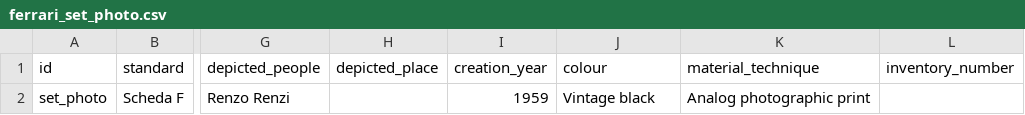
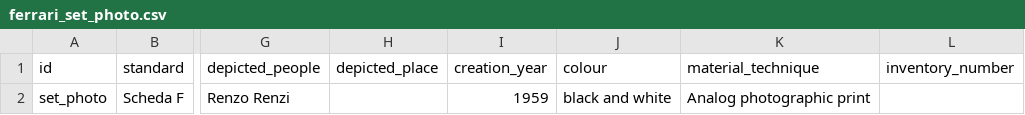
Before and after one commit to CineFiles25/TheRevolussionOfRenzoRenzi, a CSV file: csv/ferrari_set_photo.csv, drawn as a sheet; only a part is shown, gaps mark what is left out; the diff names each change by its address in the sheet, - before the commit and + after, or states it on an @@ line.

Commit message:
Update ferrari_set_photo.csv

```diff
--- a/csv/ferrari_set_photo.csv
+++ b/csv/ferrari_set_photo.csv
-J2 (colour): Vintage black
+J2 (colour): black and white
```
